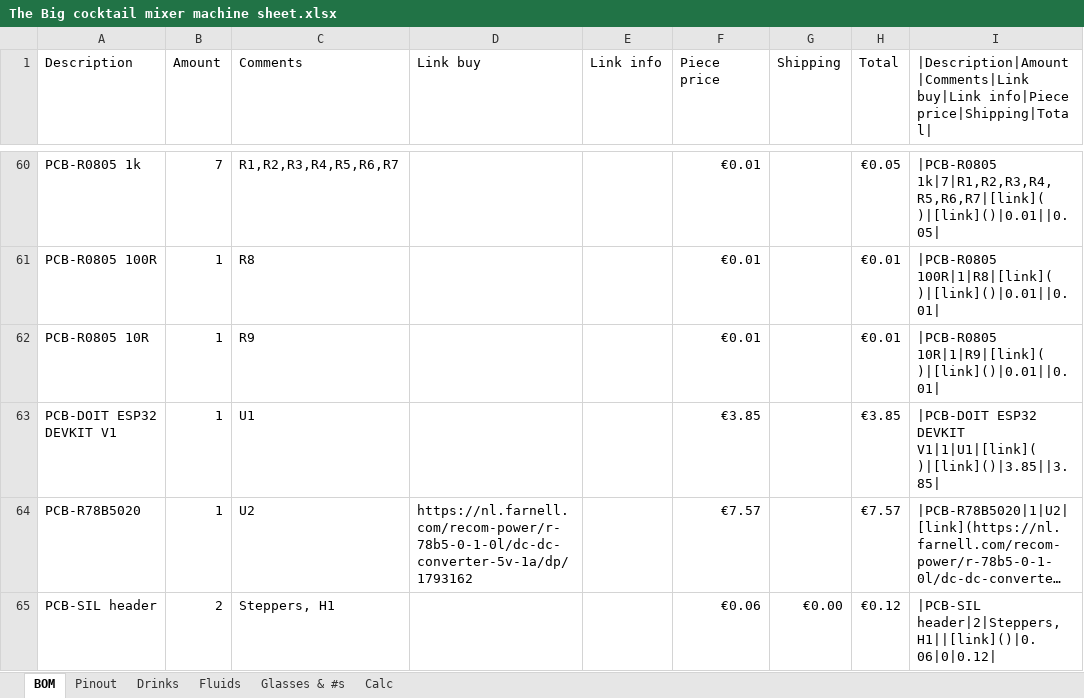
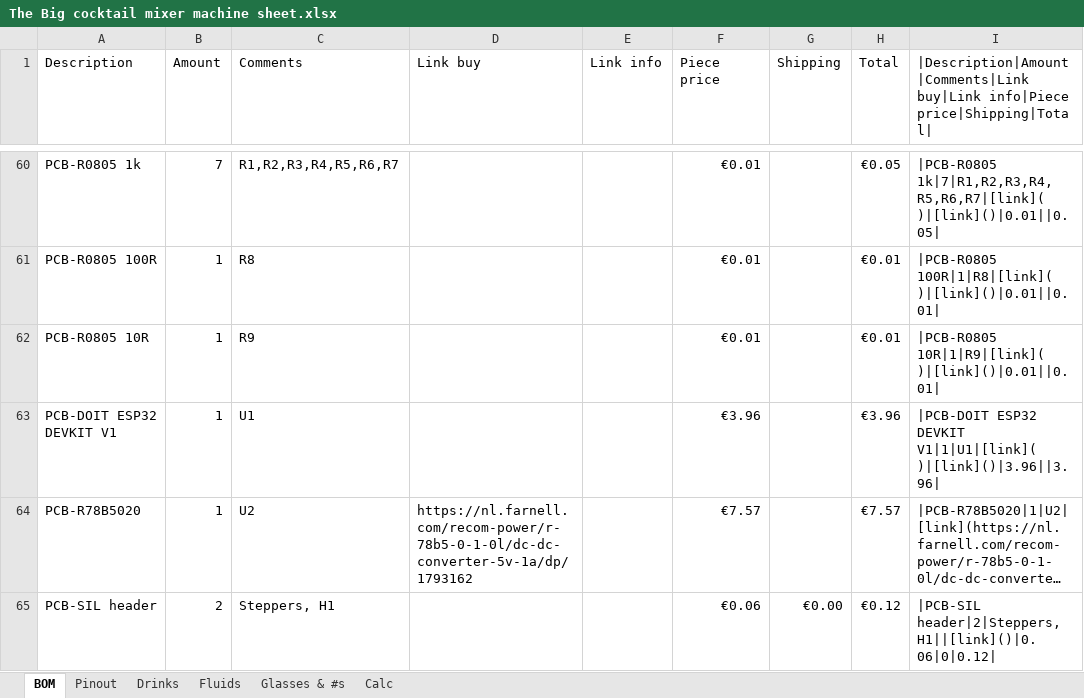
Before and after one commit to jellewie/Arduino-CocktailMachine, an Excel workbook: The Big cocktail mixer machine sheet.xlsx, sheet BOM, drawn as a sheet; only a part is shown, gaps mark what is left out; long unchanged cells end in …; values as stored, in another font and other column widths than the file's, no cell formats; charts and pictures not drawn; the diff covers the shown part only; the diff names each change by its address in the sheet, - before the commit and + after, or states it on an @@ line.

```diff
--- a/The Big cocktail mixer machine sheet.xlsx (sheet BOM)
+++ b/The Big cocktail mixer machine sheet.xlsx (sheet BOM)
-F63 (Piece price): €3.85
+F63 (Piece price): €3.96
-H63 (Total): €3.85
+H63 (Total): €3.96
-I63: …DEVKIT V1|1|U1|[link]( )|[link]()|3.85||3.85|
+I63: …DEVKIT V1|1|U1|[link]( )|[link]()|3.96||3.96|
```
Also changed, not shown: 19 added rows and 2 edited cells elsewhere in this sheet, cell formats, formulas that keep their value, charts or pictures.
